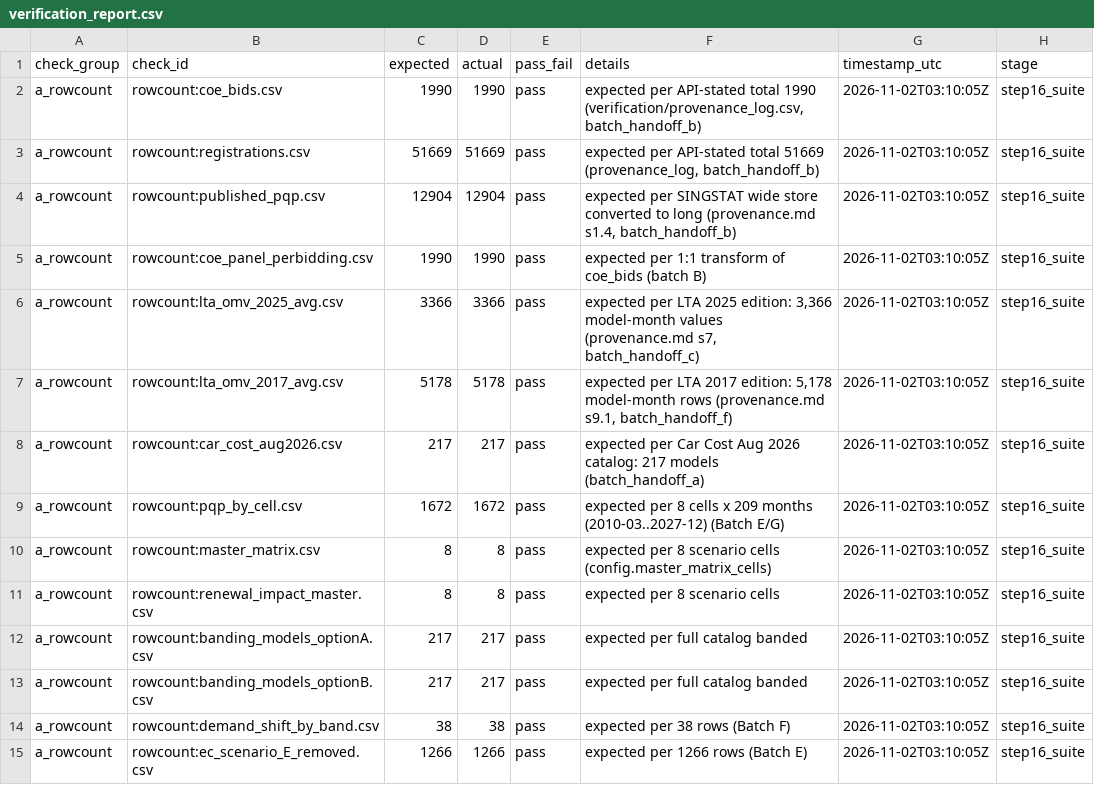
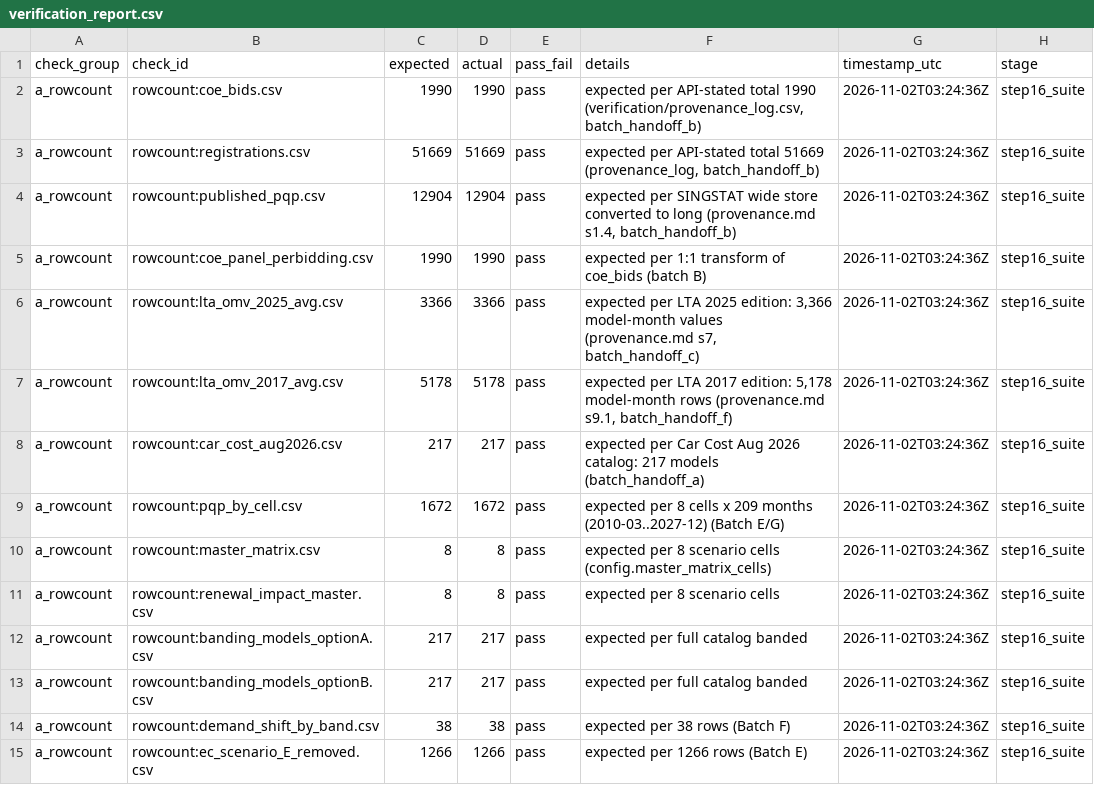
Before and after one commit to thongsia/coe-recategorization, a CSV file: tables/verification_report.csv, drawn as a sheet; only a part is shown; the diff covers the shown part only.

```diff
--- a/tables/verification_report.csv
+++ b/tables/verification_report.csv
@@ -1,15 +1,15 @@
 check_group,check_id,expected,actual,pass_fail,details,timestamp_utc,stage
-a_rowcount,rowcount:coe_bids.csv,1990,1990,pass,"expected per API-stated total 1990 (verification/provenance_log.csv, batch_handoff_b)",2026-11-02T03:10:05Z,step16_suite
-a_rowcount,rowcount:registrations.csv,51669,51669,pass,"expected per API-stated total 51669 (provenance_log, batch_handoff_b)",2026-11-02T03:10:05Z,step16_suite
-a_rowcount,rowcount:published_pqp.csv,12904,12904,pass,"expected per SINGSTAT wide store converted to long (provenance.md s1.4, batch_handoff_b)",2026-11-02T03:10:05Z,step16_suite
-a_rowcount,rowcount:coe_panel_perbidding.csv,1990,1990,pass,expected per 1:1 transform of coe_bids (batch B),2026-11-02T03:10:05Z,step16_suite
-a_rowcount,rowcount:lta_omv_2025_avg.csv,3366,3366,pass,"expected per LTA 2025 edition: 3,366 model-month values (provenance.md s7, batch_handoff_c)",2026-11-02T03:10:05Z,step16_suite
-a_rowcount,rowcount:lta_omv_2017_avg.csv,5178,5178,pass,"expected per LTA 2017 edition: 5,178 model-month rows (provenance.md s9.1, batch_handoff_f)",2026-11-02T03:10:05Z,step16_suite
-a_rowcount,rowcount:car_cost_aug2026.csv,217,217,pass,expected per Car Cost Aug 2026 catalog: 217 models (batch_handoff_a),2026-11-02T03:10:05Z,step16_suite
-a_rowcount,rowcount:pqp_by_cell.csv,1672,1672,pass,expected per 8 cells x 209 months (2010-03..2027-12) (Batch E/G),2026-11-02T03:10:05Z,step16_suite
-a_rowcount,rowcount:master_matrix.csv,8,8,pass,expected per 8 scenario cells (config.master_matrix_cells),2026-11-02T03:10:05Z,step16_suite
-a_rowcount,rowcount:renewal_impact_master.csv,8,8,pass,expected per 8 scenario cells,2026-11-02T03:10:05Z,step16_suite
-a_rowcount,rowcount:banding_models_optionA.csv,217,217,pass,expected per full catalog banded,2026-11-02T03:10:05Z,step16_suite
-a_rowcount,rowcount:banding_models_optionB.csv,217,217,pass,expected per full catalog banded,2026-11-02T03:10:05Z,step16_suite
-a_rowcount,rowcount:demand_shift_by_band.csv,38,38,pass,expected per 38 rows (Batch F),2026-11-02T03:10:05Z,step16_suite
-a_rowcount,rowcount:ec_scenario_E_removed.csv,1266,1266,pass,expected per 1266 rows (Batch E),2026-11-02T03:10:05Z,step16_suite
+a_rowcount,rowcount:coe_bids.csv,1990,1990,pass,"expected per API-stated total 1990 (verification/provenance_log.csv, batch_handoff_b)",2026-11-02T03:24:36Z,step16_suite
+a_rowcount,rowcount:registrations.csv,51669,51669,pass,"expected per API-stated total 51669 (provenance_log, batch_handoff_b)",2026-11-02T03:24:36Z,step16_suite
+a_rowcount,rowcount:published_pqp.csv,12904,12904,pass,"expected per SINGSTAT wide store converted to long (provenance.md s1.4, batch_handoff_b)",2026-11-02T03:24:36Z,step16_suite
+a_rowcount,rowcount:coe_panel_perbidding.csv,1990,1990,pass,expected per 1:1 transform of coe_bids (batch B),2026-11-02T03:24:36Z,step16_suite
+a_rowcount,rowcount:lta_omv_2025_avg.csv,3366,3366,pass,"expected per LTA 2025 edition: 3,366 model-month values (provenance.md s7, batch_handoff_c)",2026-11-02T03:24:36Z,step16_suite
+a_rowcount,rowcount:lta_omv_2017_avg.csv,5178,5178,pass,"expected per LTA 2017 edition: 5,178 model-month rows (provenance.md s9.1, batch_handoff_f)",2026-11-02T03:24:36Z,step16_suite
+a_rowcount,rowcount:car_cost_aug2026.csv,217,217,pass,expected per Car Cost Aug 2026 catalog: 217 models (batch_handoff_a),2026-11-02T03:24:36Z,step16_suite
+a_rowcount,rowcount:pqp_by_cell.csv,1672,1672,pass,expected per 8 cells x 209 months (2010-03..2027-12) (Batch E/G),2026-11-02T03:24:36Z,step16_suite
+a_rowcount,rowcount:master_matrix.csv,8,8,pass,expected per 8 scenario cells (config.master_matrix_cells),2026-11-02T03:24:36Z,step16_suite
+a_rowcount,rowcount:renewal_impact_master.csv,8,8,pass,expected per 8 scenario cells,2026-11-02T03:24:36Z,step16_suite
+a_rowcount,rowcount:banding_models_optionA.csv,217,217,pass,expected per full catalog banded,2026-11-02T03:24:36Z,step16_suite
+a_rowcount,rowcount:banding_models_optionB.csv,217,217,pass,expected per full catalog banded,2026-11-02T03:24:36Z,step16_suite
+a_rowcount,rowcount:demand_shift_by_band.csv,38,38,pass,expected per 38 rows (Batch F),2026-11-02T03:24:36Z,step16_suite
+a_rowcount,rowcount:ec_scenario_E_removed.csv,1266,1266,pass,expected per 1266 rows (Batch E),2026-11-02T03:24:36Z,step16_suite
```
Also changed, not shown: 74 edited cells elsewhere in this file, 1 other file.
